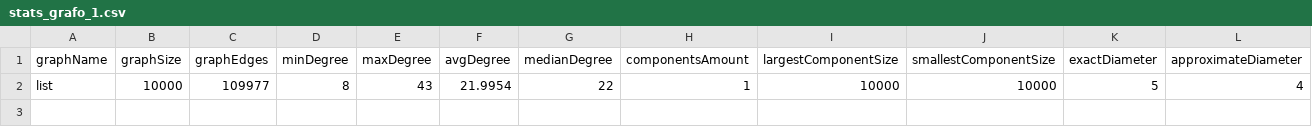
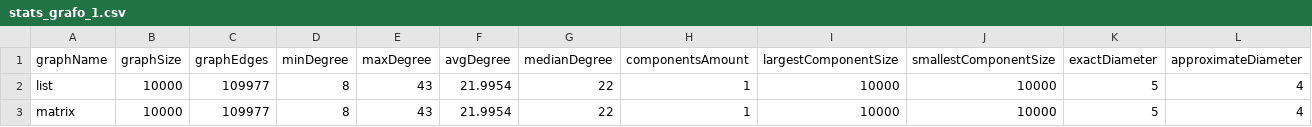
Before and after one commit to Cerne17/Teoria-dos-Grafos-COS232, a CSV file: library/data/stats_grafo_1.csv, drawn as a sheet; the diff names each change by its address in the sheet, - before the commit and + after, or states it on an @@ line.

```diff
--- a/library/data/stats_grafo_1.csv
+++ b/library/data/stats_grafo_1.csv
+row 3: matrix | 10000 | 109977 | 8 | 43 | 21.9954 | 22 | 1 | 10000 | 10000 | 5 | 4
```
Also changed, not shown: library/data/results.csv, 6 other files.
